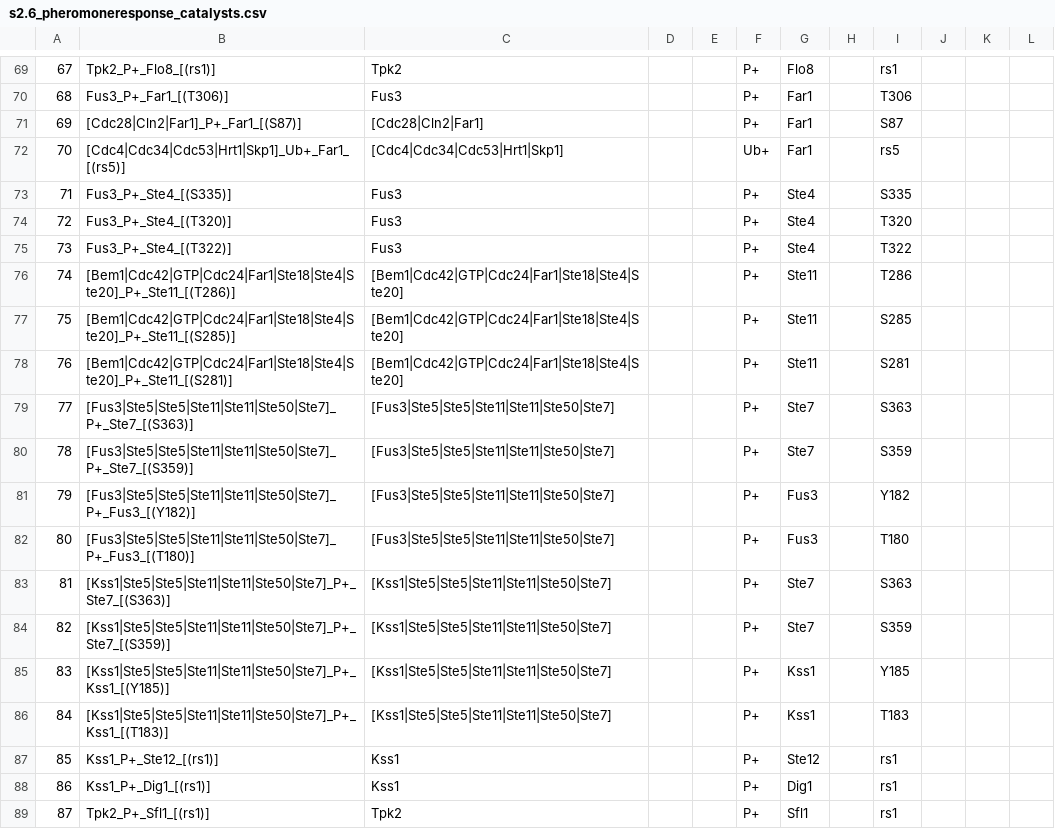
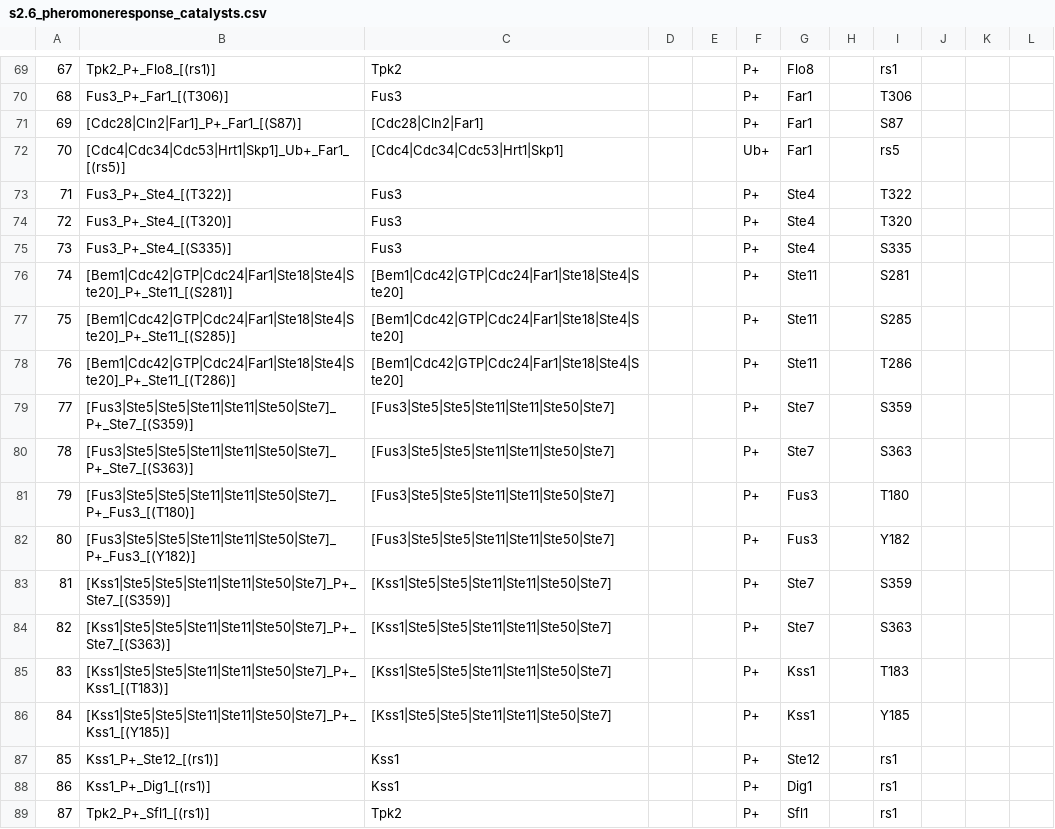
Before and after one commit to tlubitz/executable_model_generator, a CSV file: standalone_version/files/s2.6_pheromoneresponse_catalysts.csv, drawn as a sheet; only a part is shown, gaps mark what is left out; the diff covers the shown part only.

```diff
--- a/standalone_version/files/s2.6_pheromoneresponse_catalysts.csv
+++ b/standalone_version/files/s2.6_pheromoneresponse_catalysts.csv
@@ -72,16 +72,16 @@
 70,[Cdc4|Cdc34|Cdc53|Hrt1|Skp1]_Ub+_Far1_[(rs5)],[Cdc4|Cdc34|Cdc53|Hrt1|Skp1],,,Ub+,Far1,,rs5,,,
-71,Fus3_P+_Ste4_[(S335)],Fus3,,,P+,Ste4,,S335,,,
+71,Fus3_P+_Ste4_[(T322)],Fus3,,,P+,Ste4,,T322,,,
 72,Fus3_P+_Ste4_[(T320)],Fus3,,,P+,Ste4,,T320,,,
-73,Fus3_P+_Ste4_[(T322)],Fus3,,,P+,Ste4,,T322,,,
-74,[Bem1|Cdc42|GTP|Cdc24|Far1|Ste18|Ste4|Ste20]_P+_Ste11_[(T286)],[Bem1|Cdc42|GTP|Cdc24|Far1|Ste18|Ste4|Ste20],,,P+,Ste11,,T286,,,
+73,Fus3_P+_Ste4_[(S335)],Fus3,,,P+,Ste4,,S335,,,
+74,[Bem1|Cdc42|GTP|Cdc24|Far1|Ste18|Ste4|Ste20]_P+_Ste11_[(S281)],[Bem1|Cdc42|GTP|Cdc24|Far1|Ste18|Ste4|Ste20],,,P+,Ste11,,S281,,,
 75,[Bem1|Cdc42|GTP|Cdc24|Far1|Ste18|Ste4|Ste20]_P+_Ste11_[(S285)],[Bem1|Cdc42|GTP|Cdc24|Far1|Ste18|Ste4|Ste20],,,P+,Ste11,,S285,,,
-76,[Bem1|Cdc42|GTP|Cdc24|Far1|Ste18|Ste4|Ste20]_P+_Ste11_[(S281)],[Bem1|Cdc42|GTP|Cdc24|Far1|Ste18|Ste4|Ste20],,,P+,Ste11,,S281,,,
-77,[Fus3|Ste5|Ste5|Ste11|Ste11|Ste50|Ste7]_P+_Ste7_[(S363)],[Fus3|Ste5|Ste5|Ste11|Ste11|Ste50|Ste7],,,P+,Ste7,,S363,,,
-78,[Fus3|Ste5|Ste5|Ste11|Ste11|Ste50|Ste7]_P+_Ste7_[(S359)],[Fus3|Ste5|Ste5|Ste11|Ste11|Ste50|Ste7],,,P+,Ste7,,S359,,,
-79,[Fus3|Ste5|Ste5|Ste11|Ste11|Ste50|Ste7]_P+_Fus3_[(Y182)],[Fus3|Ste5|Ste5|Ste11|Ste11|Ste50|Ste7],,,P+,Fus3,,Y182,,,
-80,[Fus3|Ste5|Ste5|Ste11|Ste11|Ste50|Ste7]_P+_Fus3_[(T180)],[Fus3|Ste5|Ste5|Ste11|Ste11|Ste50|Ste7],,,P+,Fus3,,T180,,,
-81,[Kss1|Ste5|Ste5|Ste11|Ste11|Ste50|Ste7]_P+_Ste7_[(S363)],[Kss1|Ste5|Ste5|Ste11|Ste11|Ste50|Ste7],,,P+,Ste7,,S363,,,
-82,[Kss1|Ste5|Ste5|Ste11|Ste11|Ste50|Ste7]_P+_Ste7_[(S359)],[Kss1|Ste5|Ste5|Ste11|Ste11|Ste50|Ste7],,,P+,Ste7,,S359,,,
-83,[Kss1|Ste5|Ste5|Ste11|Ste11|Ste50|Ste7]_P+_Kss1_[(Y185)],[Kss1|Ste5|Ste5|Ste11|Ste11|Ste50|Ste7],,,P+,Kss1,,Y185,,,
-84,[Kss1|Ste5|Ste5|Ste11|Ste11|Ste50|Ste7]_P+_Kss1_[(T183)],[Kss1|Ste5|Ste5|Ste11|Ste11|Ste50|Ste7],,,P+,Kss1,,T183,,,
+76,[Bem1|Cdc42|GTP|Cdc24|Far1|Ste18|Ste4|Ste20]_P+_Ste11_[(T286)],[Bem1|Cdc42|GTP|Cdc24|Far1|Ste18|Ste4|Ste20],,,P+,Ste11,,T286,,,
+77,[Fus3|Ste5|Ste5|Ste11|Ste11|Ste50|Ste7]_P+_Ste7_[(S359)],[Fus3|Ste5|Ste5|Ste11|Ste11|Ste50|Ste7],,,P+,Ste7,,S359,,,
+78,[Fus3|Ste5|Ste5|Ste11|Ste11|Ste50|Ste7]_P+_Ste7_[(S363)],[Fus3|Ste5|Ste5|Ste11|Ste11|Ste50|Ste7],,,P+,Ste7,,S363,,,
+79,[Fus3|Ste5|Ste5|Ste11|Ste11|Ste50|Ste7]_P+_Fus3_[(T180)],[Fus3|Ste5|Ste5|Ste11|Ste11|Ste50|Ste7],,,P+,Fus3,,T180,,,
+80,[Fus3|Ste5|Ste5|Ste11|Ste11|Ste50|Ste7]_P+_Fus3_[(Y182)],[Fus3|Ste5|Ste5|Ste11|Ste11|Ste50|Ste7],,,P+,Fus3,,Y182,,,
+81,[Kss1|Ste5|Ste5|Ste11|Ste11|Ste50|Ste7]_P+_Ste7_[(S359)],[Kss1|Ste5|Ste5|Ste11|Ste11|Ste50|Ste7],,,P+,Ste7,,S359,,,
+82,[Kss1|Ste5|Ste5|Ste11|Ste11|Ste50|Ste7]_P+_Ste7_[(S363)],[Kss1|Ste5|Ste5|Ste11|Ste11|Ste50|Ste7],,,P+,Ste7,,S363,,,
+83,[Kss1|Ste5|Ste5|Ste11|Ste11|Ste50|Ste7]_P+_Kss1_[(T183)],[Kss1|Ste5|Ste5|Ste11|Ste11|Ste50|Ste7],,,P+,Kss1,,T183,,,
+84,[Kss1|Ste5|Ste5|Ste11|Ste11|Ste50|Ste7]_P+_Kss1_[(Y185)],[Kss1|Ste5|Ste5|Ste11|Ste11|Ste50|Ste7],,,P+,Kss1,,Y185,,,
 85,Kss1_P+_Ste12_[(rs1)],Kss1,,,P+,Ste12,,rs1,,,
```
Also changed, not shown: 140 edited cells elsewhere in this file, standalone_version/files/s2.6_pheromoneresponse_logfile.csv, standalone_version/files/s2.6_pheromoneresponse_model.csv, 2 other files.
